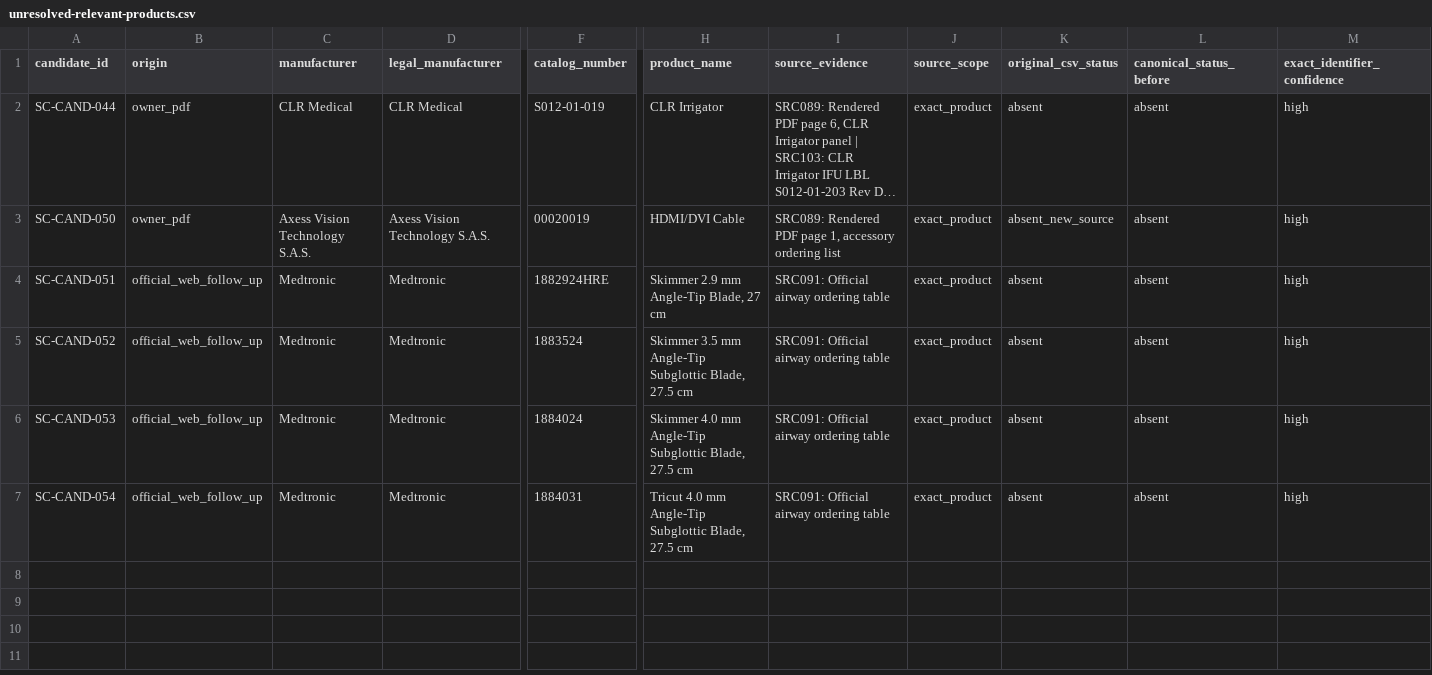
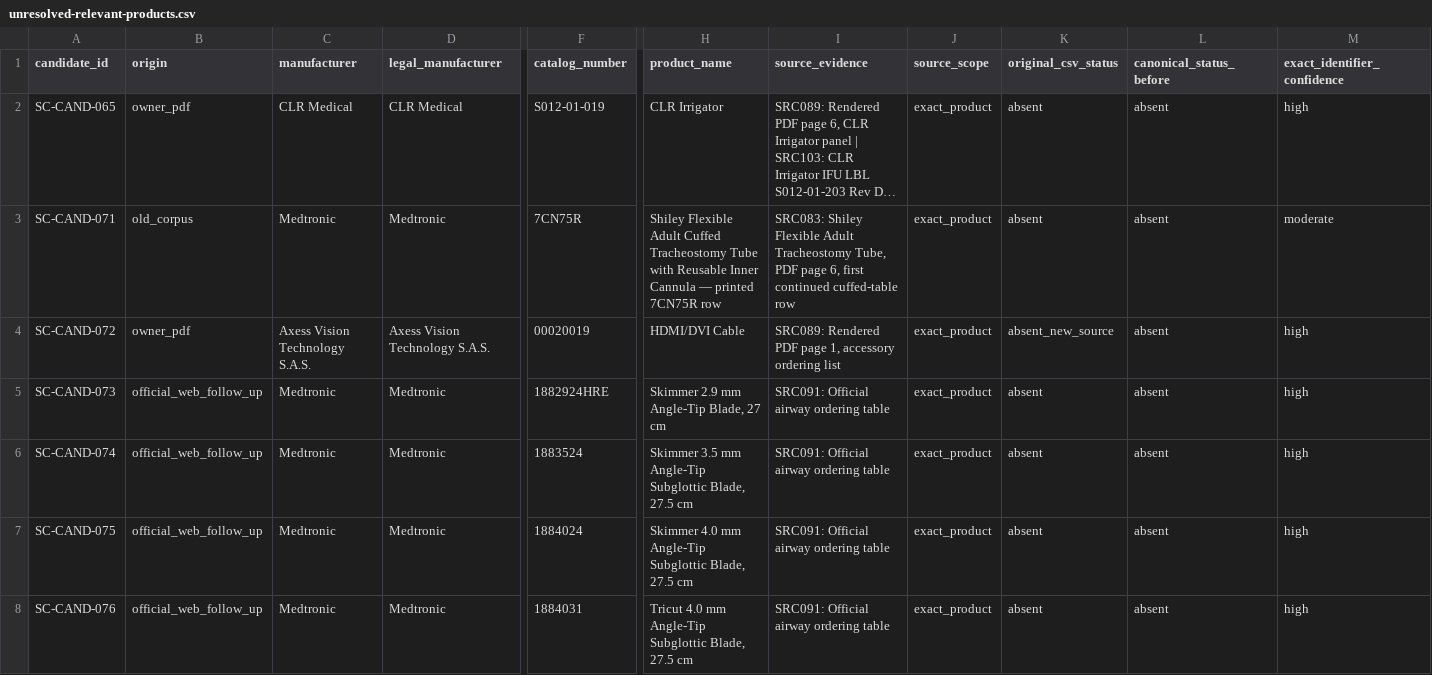
Before and after one commit to russellmiller49/Interventional-Pulm-Education-Project, a CSV file: docs/ip-preference-cards/source-completeness/2026-08-20/unresolved-relevant-products.csv, drawn as a sheet; only a part is shown, gaps mark what is left out; long unchanged cells end in …; addresses are those after the commit; rows hold the shown columns only; the diff names each change by its address in the sheet, - before the commit and + after, or states it on an @@ line.

```diff
--- a/docs/ip-preference-cards/source-completeness/2026-08-20/unresolved-relevant-products.csv
+++ b/docs/ip-preference-cards/source-completeness/2026-08-20/unresolved-relevant-products.csv
-A2 (candidate_id): SC-CAND-044
+A2 (candidate_id): SC-CAND-065
+row 3: SC-CAND-071 | old_corpus | Medtronic | Medtronic | 7CN75R | Shiley Flexible Adult Cuffed Tracheostomy Tube with Reusable Inner Cannula — printed 7CN75R row | SRC083: Shiley Flexible Adult Tracheostomy Tube, PDF page 6, first continued cuffed-table row | exact_product | absent | absent | moderate
-A4 (candidate_id): SC-CAND-050
+A4 (candidate_id): SC-CAND-072
-A5 (candidate_id): SC-CAND-051
+A5 (candidate_id): SC-CAND-073
-A6 (candidate_id): SC-CAND-052
+A6 (candidate_id): SC-CAND-074
-A7 (candidate_id): SC-CAND-053
+A7 (candidate_id): SC-CAND-075
-A8 (candidate_id): SC-CAND-054
+A8 (candidate_id): SC-CAND-076
```
Also changed, not shown: docs/ip-device-intelligence/d2c-review/taxonomy-review-classes-merged.csv, docs/ip-device-intelligence/d2c-review/taxonomy-review-full.csv, 48 other files.
